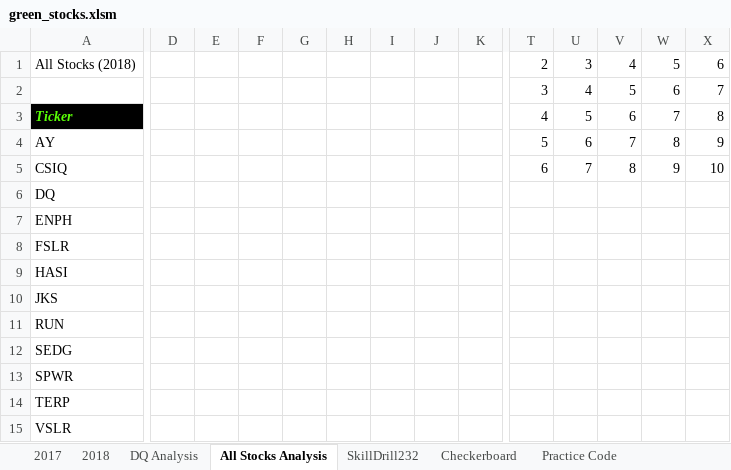
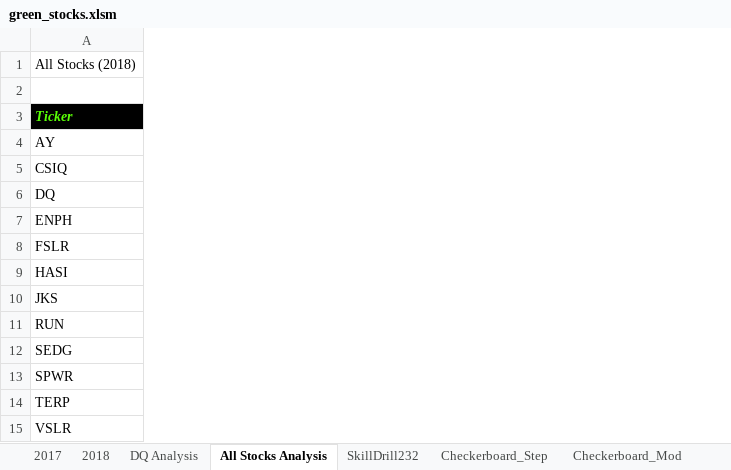
Before and after one commit to AnnaS0272/stock-analysis, an Excel workbook: green_stocks.xlsm, sheet All Stocks Analysis, drawn as a sheet; only a part is shown, gaps mark what is left out; values as stored, in another font and other column widths than the file's, no borders; charts and pictures not drawn; rows hold the shown columns only; the diff covers the shown part only; the diff names each change by its address in the sheet, - before the commit and + after, or states it on an @@ line.

Commit message:
Added macro buttons to analyse and clear all data

```diff
--- a/green_stocks.xlsm (sheet All Stocks Analysis)
+++ b/green_stocks.xlsm (sheet All Stocks Analysis)
-sheet tab: Checkerboard
+sheet tab: Checkerboard_Step
-sheet tab: Practice Code
+sheet tab: Checkerboard_Mod
-column D, empty
-column E, empty
-column F, empty
-column G, empty
-column H, empty
-column I, empty
-column J, empty
-column K, empty
-column T (4), rows 1-2: 2 | 3; rows 4-5: 5 | 6
-column U (5), rows 1-2: 3 | 4; rows 4-5: 6 | 7
-column V (6), rows 1-2: 4 | 5; rows 4-5: 7 | 8
-column W (7), rows 1-2: 5 | 6; rows 4-5: 8 | 9
-column X (8), rows 1-2: 6 | 7; rows 4-5: 9 | 10
-row 2:  |  |  |  |  |  |  |  |  | 3 | 4 | 5 | 6 | 7
+row 2: (empty)
```
Also changed, not shown: 8 removed columns elsewhere in this sheet, other sheet tabs, charts or pictures.
